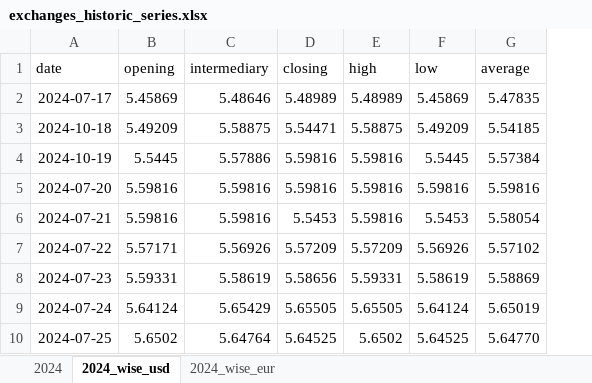
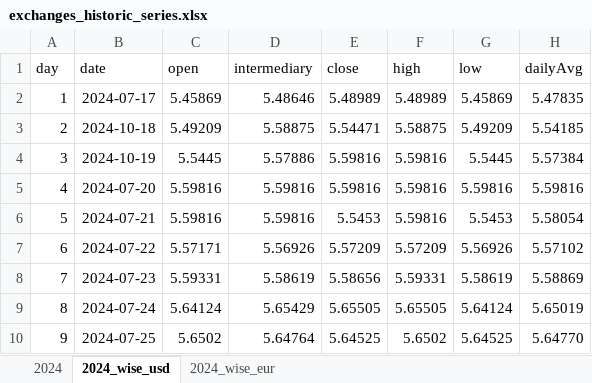
Before and after one commit to tassiaaccioly/rxchange, an Excel workbook: excel/exchanges_historic_series.xlsx, sheet 2024_wise_usd, drawn as a sheet; only a part is shown; values as stored, in another font and other column widths than the file's, no borders; addresses are those after the commit; the diff names each change by its address in the sheet, - before the commit and + after, or states it on an @@ line.

Commit message:
adds new columns

```diff
--- a/excel/exchanges_historic_series.xlsx (sheet 2024_wise_usd)
+++ b/excel/exchanges_historic_series.xlsx (sheet 2024_wise_usd)
+column A (day), rows 2-10: 1 | 2 | 3 | 4 | 5 | 6 | 7 | 8 | 9
-C1: opening
+C1: open
-E1: closing
+E1: close
-H1: average
+H1: dailyAvg
```
Also changed, not shown: sheet 2024_wise_eur, formulas that keep their value.
